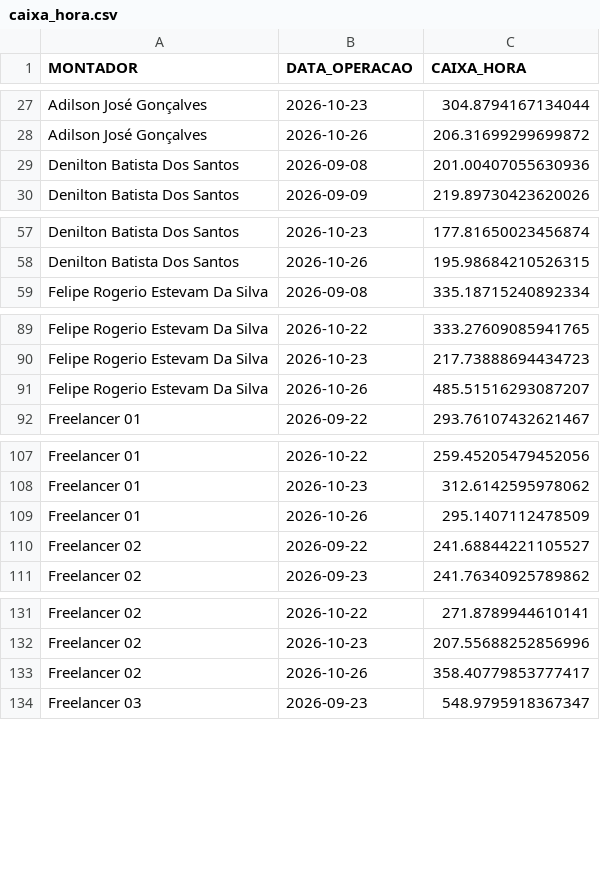
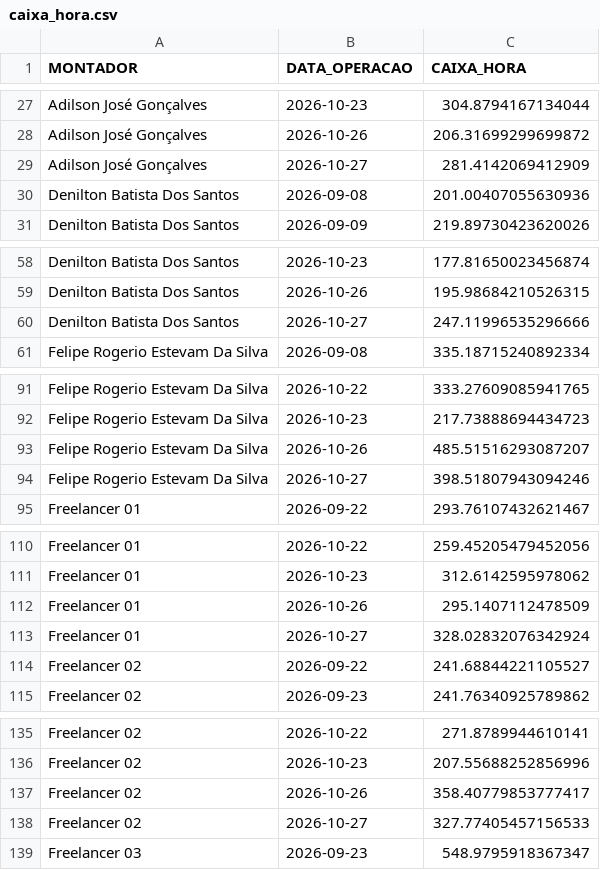
Before and after one commit to diogojfr/report-silvaleal-streamlit, a CSV file: data/caixa_hora.csv, drawn as a sheet; only a part is shown, gaps mark what is left out; the diff covers the shown part only.

```diff
--- a/data/caixa_hora.csv
+++ b/data/caixa_hora.csv
@@ -28,2 +28,3 @@ Adilson José Gonçalves,2026-10-23,304.8794167134044
 Adilson José Gonçalves,2026-10-26,206.31699299699872
+Adilson José Gonçalves,2026-10-27,281.4142069412909
 Denilton Batista Dos Santos,2026-09-08,201.00407055630936
@@ -58,2 +59,3 @@ Denilton Batista Dos Santos,2026-10-23,177.81650023456874
 Denilton Batista Dos Santos,2026-10-26,195.98684210526315
+Denilton Batista Dos Santos,2026-10-27,247.11996535296666
 Felipe Rogerio Estevam Da Silva ,2026-09-08,335.18715240892334
@@ -91,2 +93,3 @@ Felipe Rogerio Estevam Da Silva ,2026-10-23,217.73888694434723
 Felipe Rogerio Estevam Da Silva ,2026-10-26,485.51516293087207
+Felipe Rogerio Estevam Da Silva ,2026-10-27,398.51807943094246
 Freelancer 01,2026-09-22,293.76107432621467
@@ -109,2 +112,3 @@ Freelancer 01,2026-10-23,312.6142595978062
 Freelancer 01,2026-10-26,295.1407112478509
+Freelancer 01,2026-10-27,328.02832076342924
 Freelancer 02,2026-09-22,241.68844221105527
@@ -133,2 +137,3 @@ Freelancer 02,2026-10-23,207.55688252856996
 Freelancer 02,2026-10-26,358.40779853777417
+Freelancer 02,2026-10-27,327.77405457156533
 Freelancer 03,2026-09-23,548.9795918367347
```
Also changed, not shown: 6 added rows elsewhere in this file, data/conf_registros.csv, data/tab_errors.csv, 9 other files.
